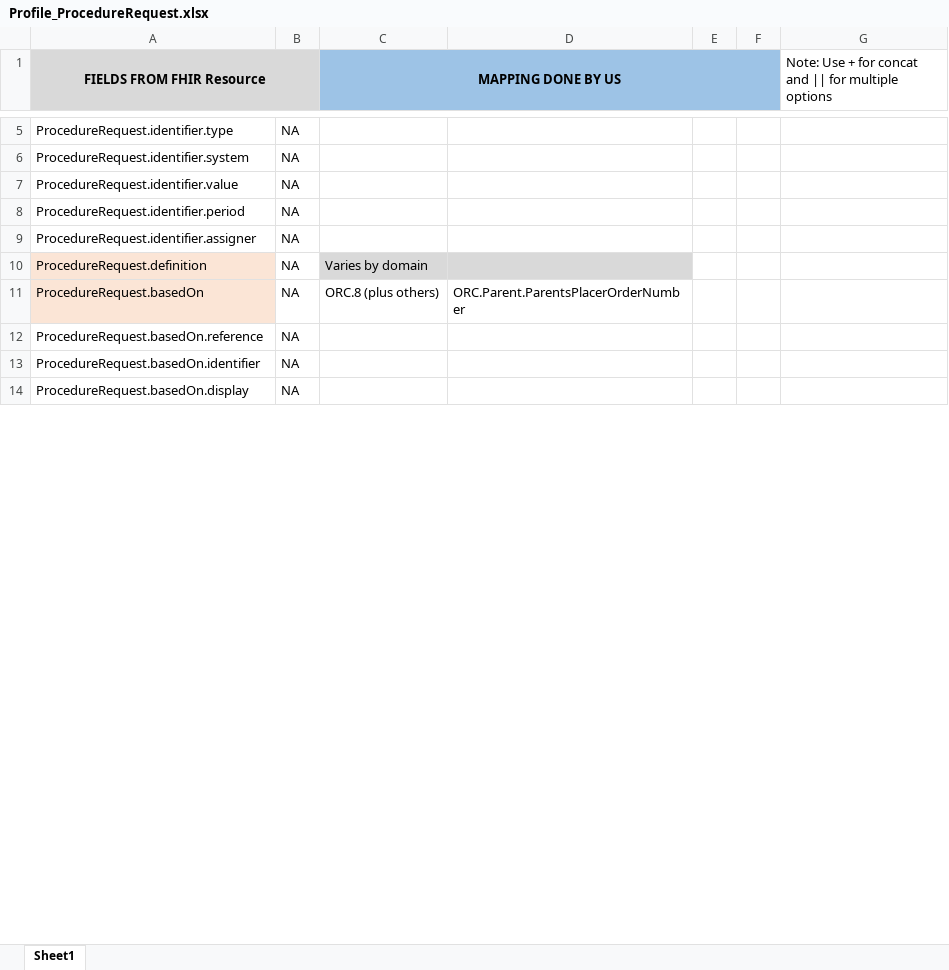
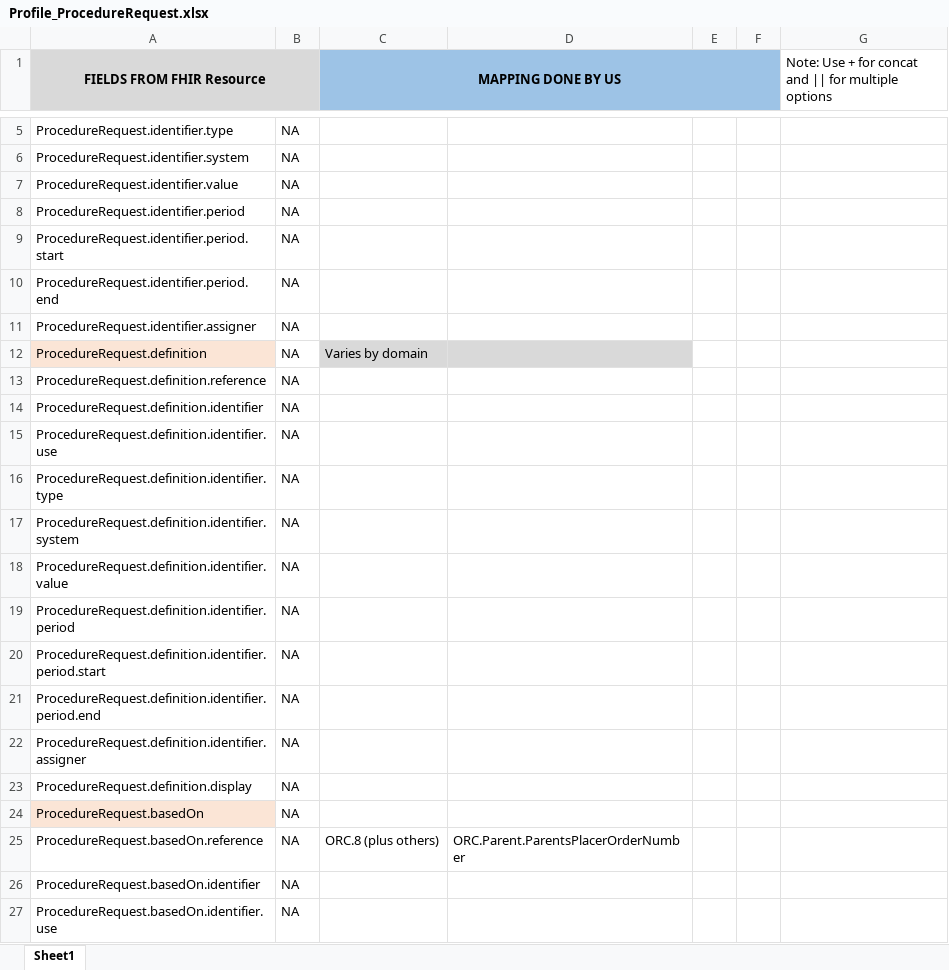
Before and after one commit to Project75/documents, an Excel workbook: Profile_ProcedureRequest.xlsx, sheet Sheet1, drawn as a sheet; only a part is shown, gaps mark what is left out; the shorter side is filled out with more unchanged rows; values as stored, in another font and other column widths than the file's, no borders; addresses are those after the commit; the diff covers the shown part only; the diff names each change by its address in the sheet, - before the commit and + after, or states it on an @@ line.

Commit message:
Updated
Updated Mappings

```diff
--- a/Profile_ProcedureRequest.xlsx (sheet Sheet1)
+++ b/Profile_ProcedureRequest.xlsx (sheet Sheet1)
+row 9: ProcedureRequest.identifier.period.start | NA
+row 10: ProcedureRequest.identifier.period.end | NA
+row 13: ProcedureRequest.definition.reference | NA
+row 14: ProcedureRequest.definition.identifier | NA
+row 15: ProcedureRequest.definition.identifier.use | NA
+row 16: ProcedureRequest.definition.identifier.type | NA
+row 17: ProcedureRequest.definition.identifier.system | NA
+row 18: ProcedureRequest.definition.identifier.value | NA
+row 19: ProcedureRequest.definition.identifier.period | NA
+row 20: ProcedureRequest.definition.identifier.period.start | NA
+row 21: ProcedureRequest.definition.identifier.period.end | NA
+row 22: ProcedureRequest.definition.identifier.assigner | NA
+row 23: ProcedureRequest.definition.display | NA
-C24 (MAPPING DONE BY US): ORC.8 (plus others)
+C24 (MAPPING DONE BY US): (empty)
-D24: ORC.Parent.ParentsPlacerOrderNumber
+D24: (empty)
-C25 (MAPPING DONE BY US): (empty)
+C25 (MAPPING DONE BY US): ORC.8 (plus others)
-D25: (empty)
+D25: ORC.Parent.ParentsPlacerOrderNumber
+row 27: ProcedureRequest.basedOn.identifier.use | NA
```
Also changed, not shown: 82 added rows and 8 edited cells elsewhere in this sheet, Profile_ReferralRequest.xls.xlsx, Profile_Specimen.xls.xlsx, 1 other file.
